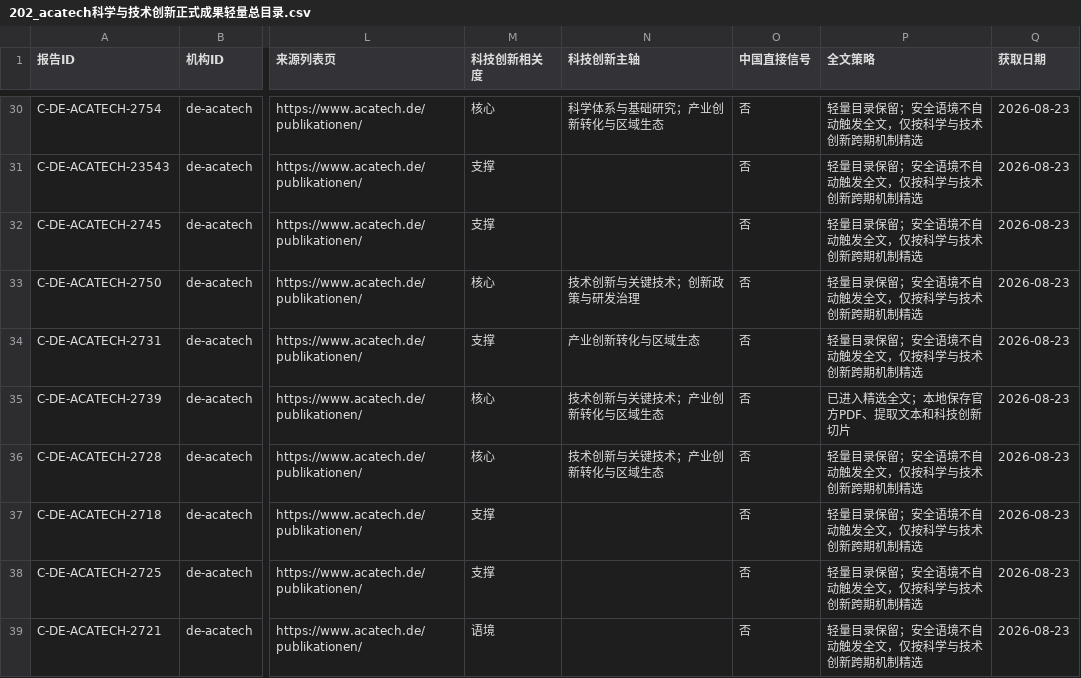
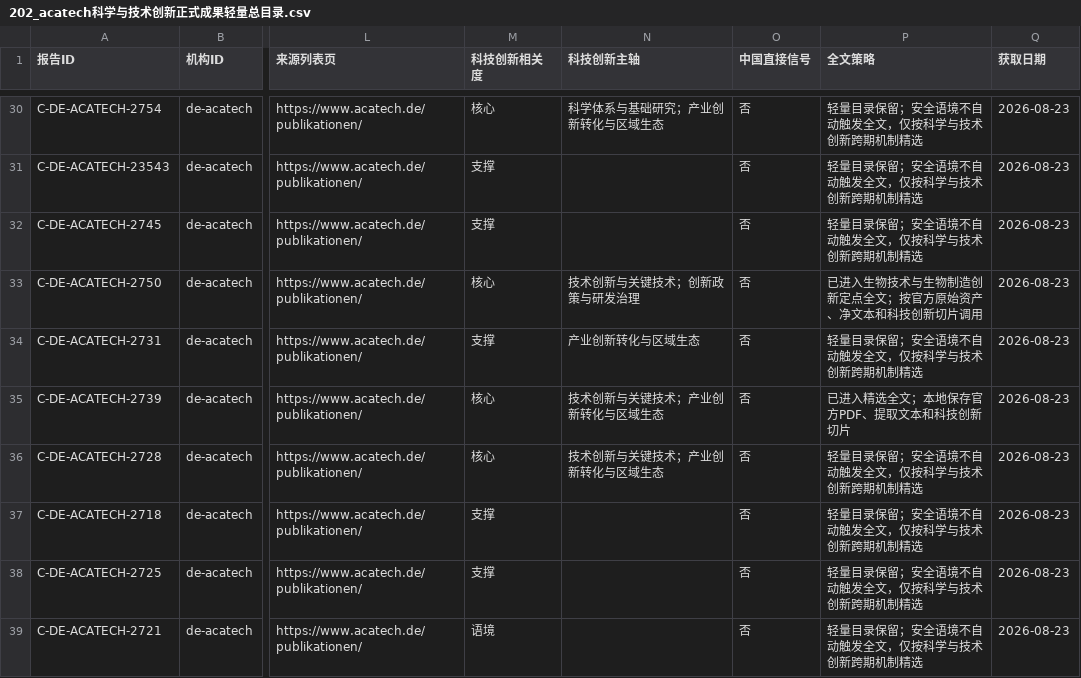
Before and after one commit to zhonghuaongteng/thinktank-report-archive, a CSV file: 国际主要科技智库观点演变_研判/202_acatech科学与技术创新正式成果轻量总目录.csv, drawn as a sheet; only a part is shown, gaps mark what is left out; the diff names each change by its address in the sheet, - before the commit and + after, or states it on an @@ line.

```diff
--- a/国际主要科技智库观点演变_研判/202_acatech科学与技术创新正式成果轻量总目录.csv
+++ b/国际主要科技智库观点演变_研判/202_acatech科学与技术创新正式成果轻量总目录.csv
-P33 (全文策略): 轻量目录保留；安全语境不自动触发全文，仅按科学与技术创新跨期机制精选
+P33 (全文策略): 已进入生物技术与生物制造创新定点全文；按官方原始资产、净文本和科技创新切片调用
```
Also changed, not shown: 国际主要科技智库观点演变_研判/174_FAS报告与政策备忘录近十年轻量总目录.csv, 国际主要科技智库观点演变_研判/211_机构采集进度.csv, 27 other files.
